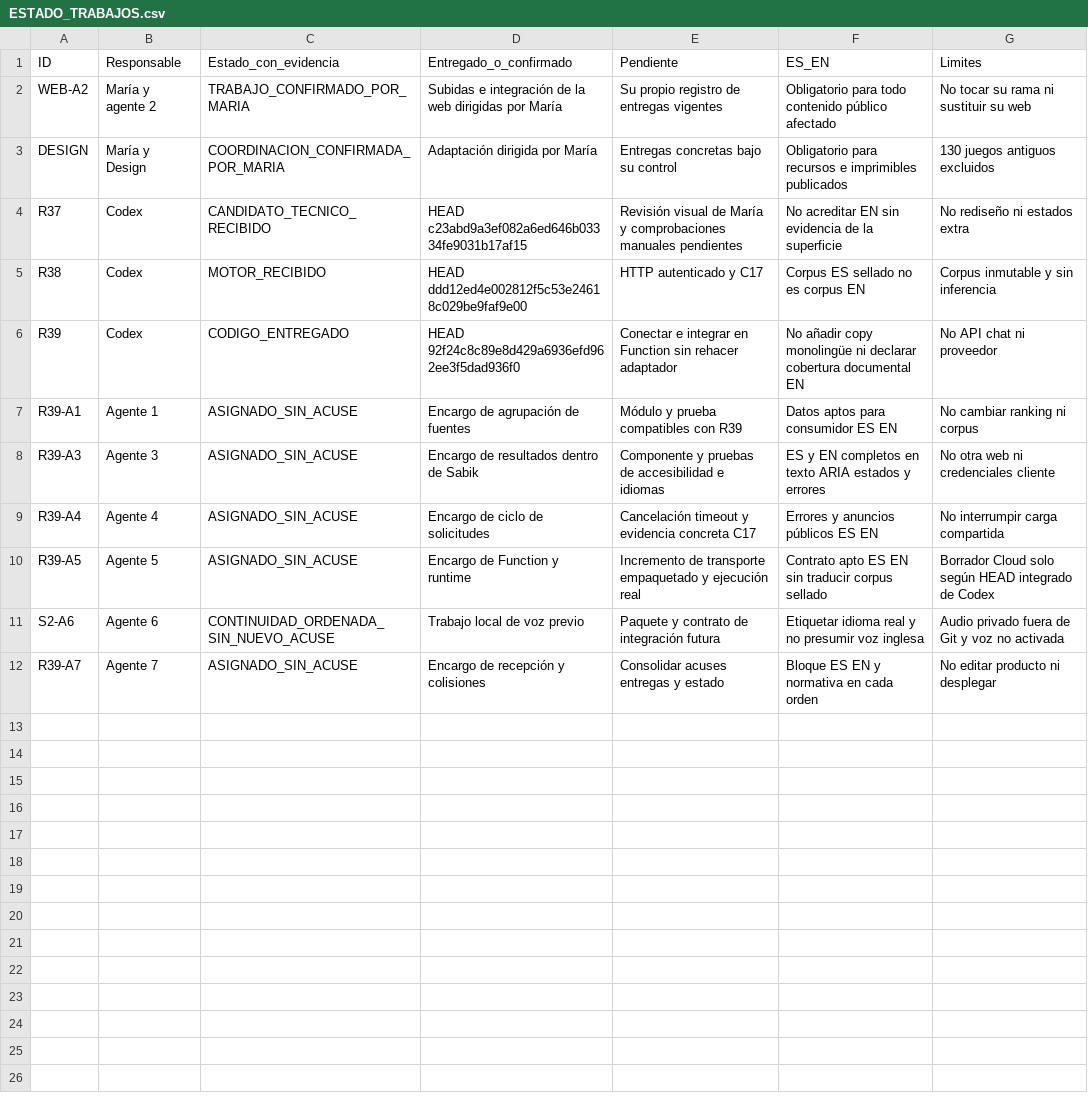
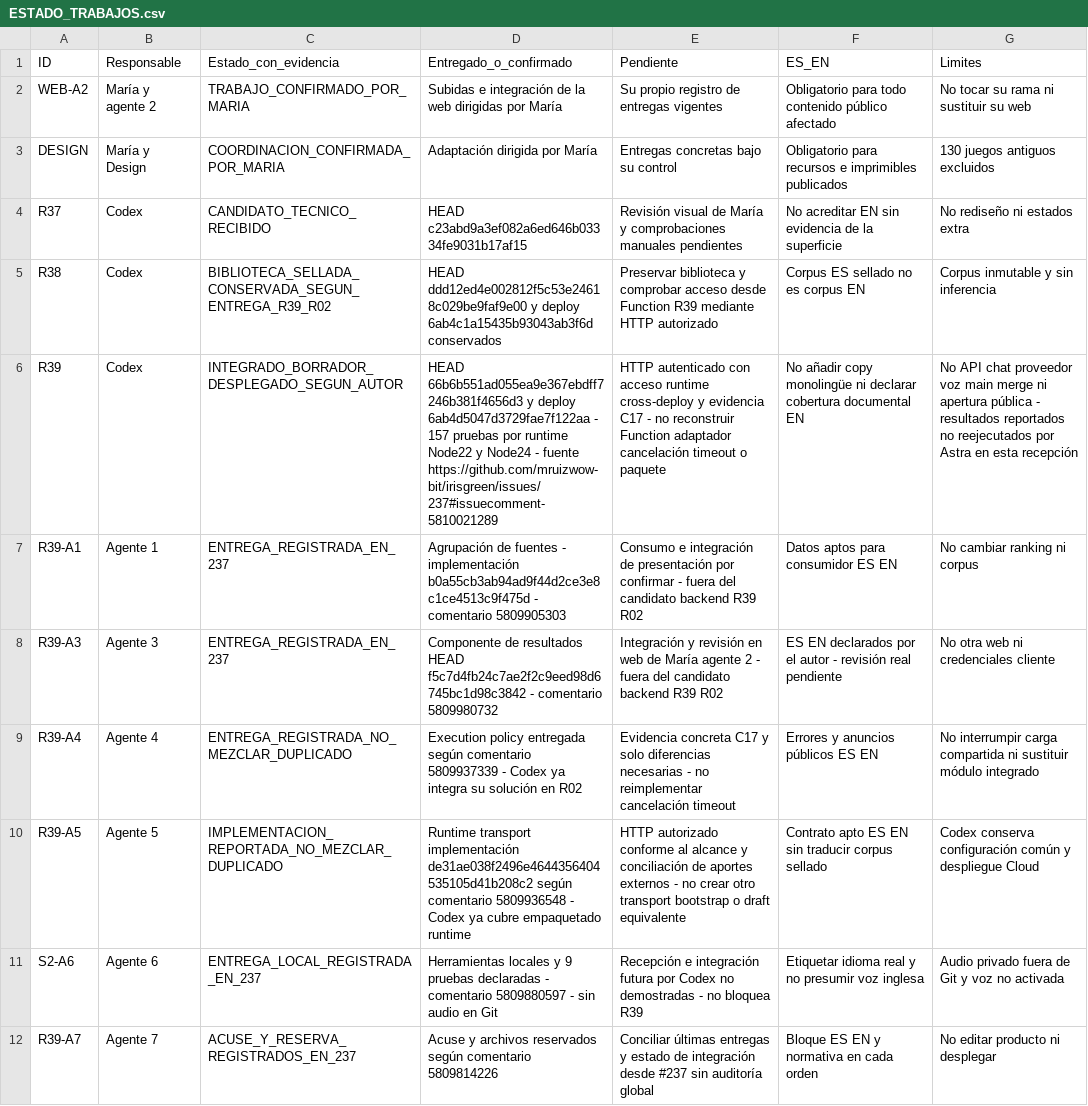
Before and after one commit to mruizwow-bit/irisgreen, a CSV file: COORDINACION_IRIS_GREEN/CONTROL/ESTADO_TRABAJOS.csv, drawn as a sheet.

Commit message:
docs: actualizar control operativo R39 y distinguir entregas auxiliares de integración

```diff
--- a/COORDINACION_IRIS_GREEN/CONTROL/ESTADO_TRABAJOS.csv
+++ b/COORDINACION_IRIS_GREEN/CONTROL/ESTADO_TRABAJOS.csv
@@ -4,9 +4,9 @@ DESIGN;María y Design;COORDINACION_CONFIRMADA_POR_MARIA;Adaptación dirigida po
 R37;Codex;CANDIDATO_TECNICO_RECIBIDO;HEAD c23abd9a3ef082a6ed646b03334fe9031b17af15;Revisión visual de María y comprobaciones manuales pendientes;No acreditar EN sin evidencia de la superficie;No rediseño ni estados extra
-R38;Codex;MOTOR_RECIBIDO;HEAD ddd12ed4e002812f5c53e24618c029be9faf9e00;HTTP autenticado y C17;Corpus ES sellado no es corpus EN;Corpus inmutable y sin inferencia
-R39;Codex;CODIGO_ENTREGADO;HEAD 92f24c8c89e8d429a6936efd962ee3f5dad936f0;Conectar e integrar en Function sin rehacer adaptador;No añadir copy monolingüe ni declarar cobertura documental EN;No API chat ni proveedor
-R39-A1;Agente 1;ASIGNADO_SIN_ACUSE;Encargo de agrupación de fuentes;Módulo y prueba compatibles con R39;Datos aptos para consumidor ES EN;No cambiar ranking ni corpus
-R39-A3;Agente 3;ASIGNADO_SIN_ACUSE;Encargo de resultados dentro de Sabik;Componente y pruebas de accesibilidad e idiomas;ES y EN completos en texto ARIA estados y errores;No otra web ni credenciales cliente
-R39-A4;Agente 4;ASIGNADO_SIN_ACUSE;Encargo de ciclo de solicitudes;Cancelación timeout y evidencia concreta C17;Errores y anuncios públicos ES EN;No interrumpir carga compartida
-R39-A5;Agente 5;ASIGNADO_SIN_ACUSE;Encargo de Function y runtime;Incremento de transporte empaquetado y ejecución real;Contrato apto ES EN sin traducir corpus sellado;Borrador Cloud solo según HEAD integrado de Codex
-S2-A6;Agente 6;CONTINUIDAD_ORDENADA_SIN_NUEVO_ACUSE;Trabajo local de voz previo;Paquete y contrato de integración futura;Etiquetar idioma real y no presumir voz inglesa;Audio privado fuera de Git y voz no activada
-R39-A7;Agente 7;ASIGNADO_SIN_ACUSE;Encargo de recepción y colisiones;Consolidar acuses entregas y estado;Bloque ES EN y normativa en cada orden;No editar producto ni desplegar
+R38;Codex;BIBLIOTECA_SELLADA_CONSERVADA_SEGUN_ENTREGA_R39_R02;HEAD ddd12ed4e002812f5c53e24618c029be9faf9e00 y deploy 6ab4c1a15435b93043ab3f6d conservados;Preservar biblioteca y comprobar acceso desde Function R39 mediante HTTP autorizado;Corpus ES sellado no es corpus EN;Corpus inmutable y sin inferencia
+R39;Codex;INTEGRADO_BORRADOR_DESPLEGADO_SEGUN_AUTOR;HEAD 66b6b551ad055ea9e367ebdff7246b381f4656d3 y deploy 6ab4d5047d3729fae7f122aa - 157 pruebas por runtime Node22 y Node24 - fuente https://github.com/mruizwow-bit/irisgreen/issues/237#issuecomment-5810021289;HTTP autenticado con acceso runtime cross-deploy y evidencia C17 - no reconstruir Function adaptador cancelación timeout o paquete;No añadir copy monolingüe ni declarar cobertura documental EN;No API chat proveedor voz main merge ni apertura pública - resultados reportados no reejecutados por Astra en esta recepción
+R39-A1;Agente 1;ENTREGA_REGISTRADA_EN_237;Agrupación de fuentes - implementación b0a55cb3ab94ad9f44d2ce3e8c1ce4513c9f475d - comentario 5809905303;Consumo e integración de presentación por confirmar - fuera del candidato backend R39 R02;Datos aptos para consumidor ES EN;No cambiar ranking ni corpus
+R39-A3;Agente 3;ENTREGA_REGISTRADA_EN_237;Componente de resultados HEAD f5c7d4fb24c7ae2f2c9eed98d6745bc1d98c3842 - comentario 5809980732;Integración y revisión en web de María agente 2 - fuera del candidato backend R39 R02;ES EN declarados por el autor - revisión real pendiente;No otra web ni credenciales cliente
+R39-A4;Agente 4;ENTREGA_REGISTRADA_NO_MEZCLAR_DUPLICADO;Execution policy entregada según comentario 5809937339 - Codex ya integra su solución en R02;Evidencia concreta C17 y solo diferencias necesarias - no reimplementar cancelación timeout;Errores y anuncios públicos ES EN;No interrumpir carga compartida ni sustituir módulo integrado
+R39-A5;Agente 5;IMPLEMENTACION_REPORTADA_NO_MEZCLAR_DUPLICADO;Runtime transport implementación de31ae038f2496e4644356404535105d41b208c2 según comentario 5809936548 - Codex ya cubre empaquetado runtime;HTTP autorizado conforme al alcance y conciliación de aportes externos - no crear otro transport bootstrap o draft equivalente;Contrato apto ES EN sin traducir corpus sellado;Codex conserva configuración común y despliegue Cloud
+S2-A6;Agente 6;ENTREGA_LOCAL_REGISTRADA_EN_237;Herramientas locales y 9 pruebas declaradas - comentario 5809880597 - sin audio en Git;Recepción e integración futura por Codex no demostradas - no bloquea R39;Etiquetar idioma real y no presumir voz inglesa;Audio privado fuera de Git y voz no activada
+R39-A7;Agente 7;ACUSE_Y_RESERVA_REGISTRADOS_EN_237;Acuse y archivos reservados según comentario 5809814226;Conciliar últimas entregas y estado de integración desde #237 sin auditoría global;Bloque ES EN y normativa en cada orden;No editar producto ni desplegar
```
